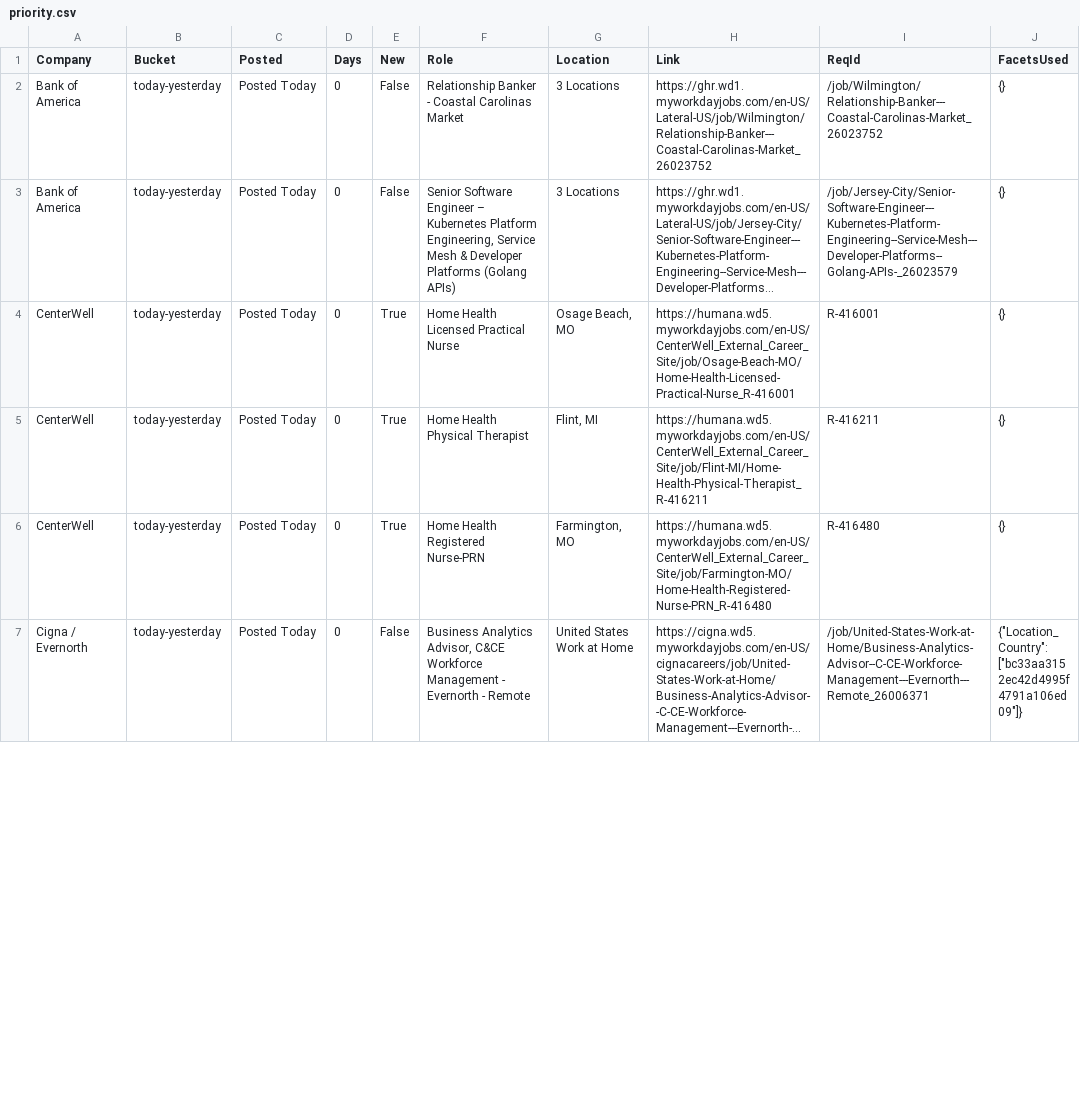
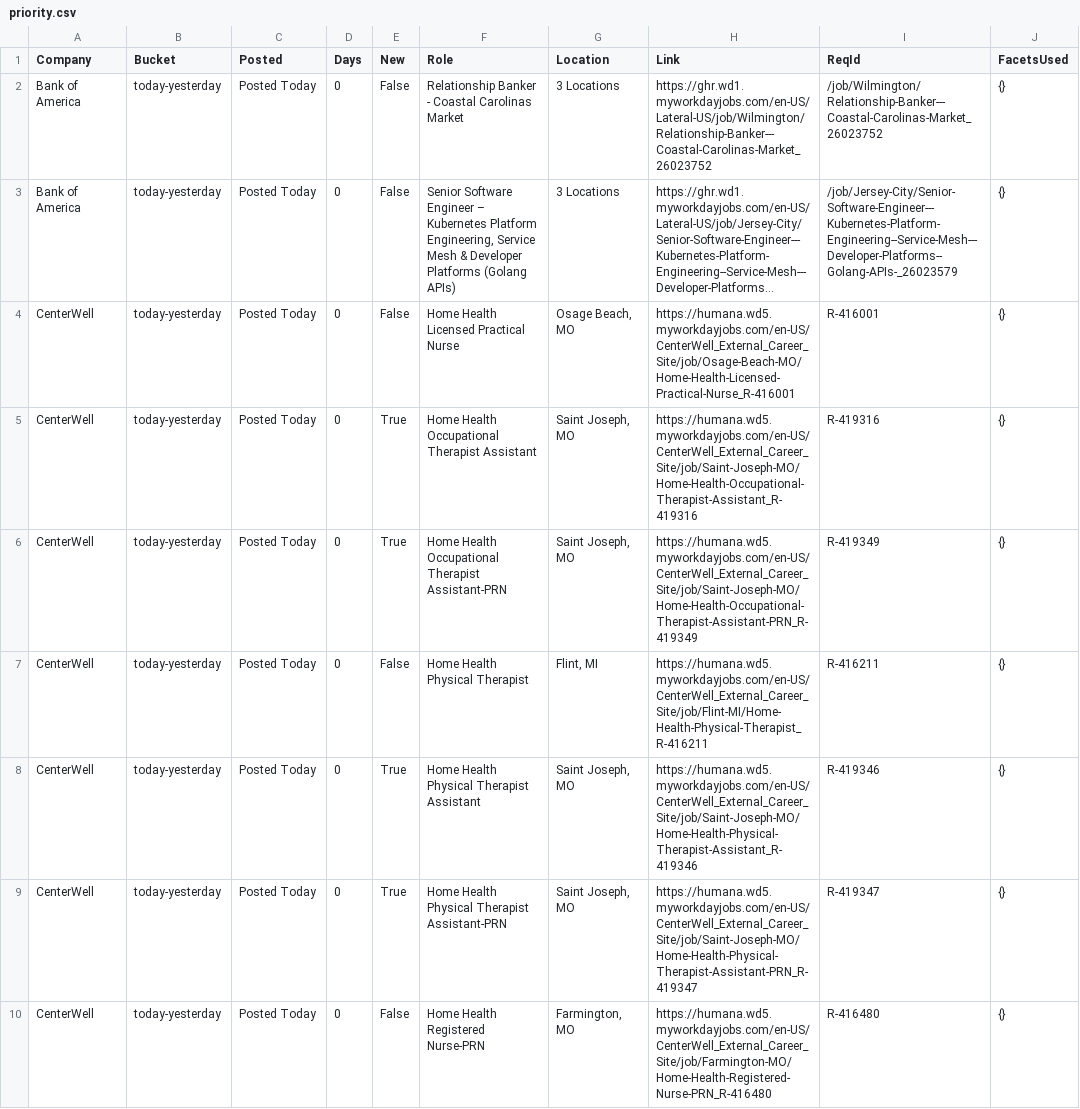
Before and after one commit to tusharpanthri/job-scraper, a CSV file: data/priority.csv, drawn as a sheet; only a part is shown; the shorter side is filled out with more unchanged rows; long unchanged cells end in …; addresses are those after the commit; the diff covers the shown part only; the diff names each change by its address in the sheet, - before the commit and + after, or states it on an @@ line.

```diff
--- a/data/priority.csv
+++ b/data/priority.csv
-E4 (New): True
+E4 (New): False
+row 5: CenterWell | today-yesterday | Posted Today | 0 | True | Home Health Occupational Therapist Assistant | Saint Joseph, MO | https://humana.wd5.myworkdayjobs.com/en-US/CenterWell_External_Career_Site/job/Saint-Joseph-MO/Home-Health-Occupational-Therapist-Assistant_R-419316 | R-419316 | {}
+row 6: CenterWell | today-yesterday | Posted Today | 0 | True | Home Health Occupational Therapist Assistant-PRN | Saint Joseph, MO | https://humana.wd5.myworkdayjobs.com/en-US/CenterWell_External_Career_Site/job/Saint-Joseph-MO/Home-Health-Occupational-Therapist-Assistant-PRN_R-419349 | R-419349 | {}
-E7 (New): True
+E7 (New): False
+row 8: CenterWell | today-yesterday | Posted Today | 0 | True | Home Health Physical Therapist Assistant | Saint Joseph, MO | https://humana.wd5.myworkdayjobs.com/en-US/CenterWell_External_Career_Site/job/Saint-Joseph-MO/Home-Health-Physical-Therapist-Assistant_R-419346 | R-419346 | {}
+row 9: CenterWell | today-yesterday | Posted Today | 0 | True | Home Health Physical Therapist Assistant-PRN | Saint Joseph, MO | https://humana.wd5.myworkdayjobs.com/en-US/CenterWell_External_Career_Site/job/Saint-Joseph-MO/Home-Health-Physical-Therapist-Assistant-PRN_R-419347 | R-419347 | {}
-E10 (New): True
+E10 (New): False
```
Also changed, not shown: 9 added rows, 1 removed row and 3 edited cells elsewhere in this file, 5 other files.
